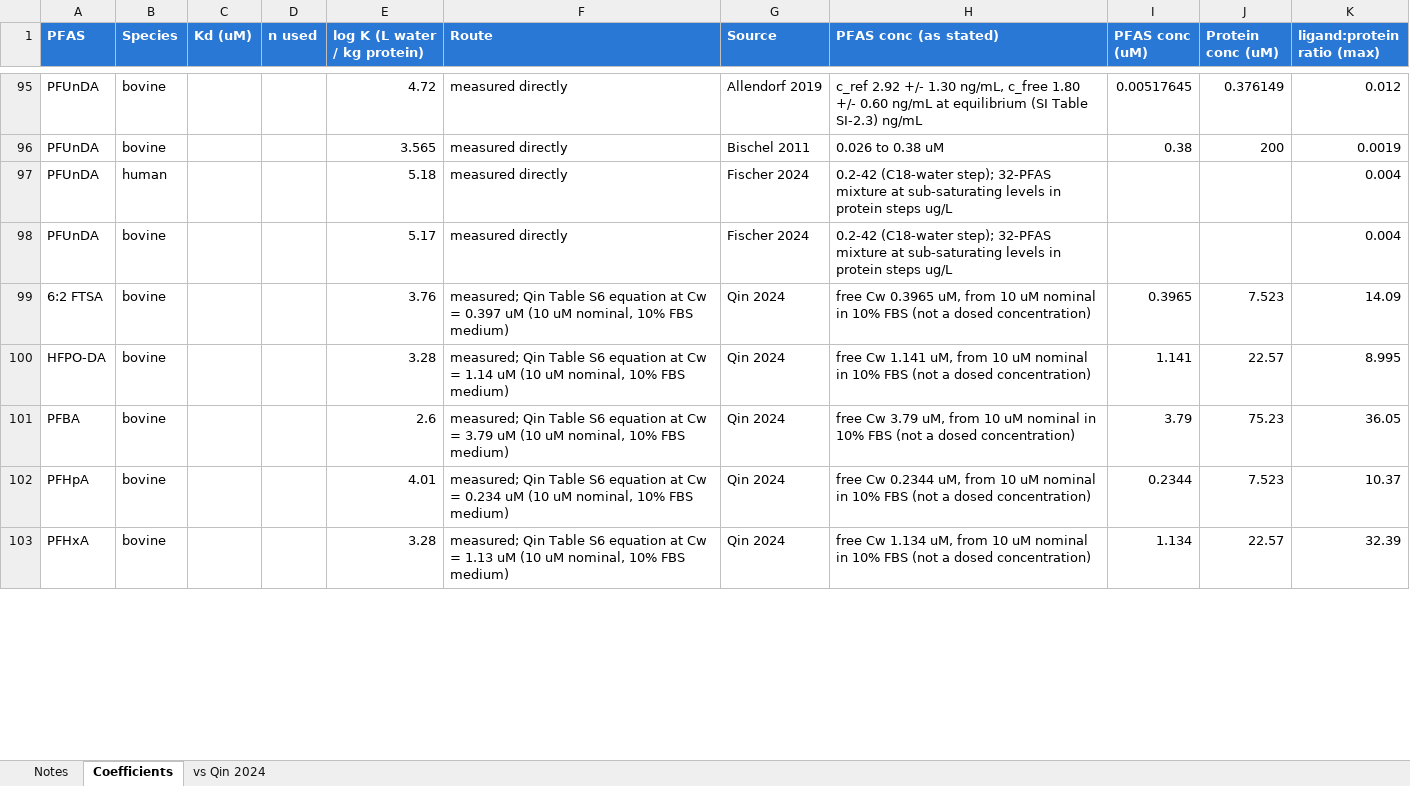
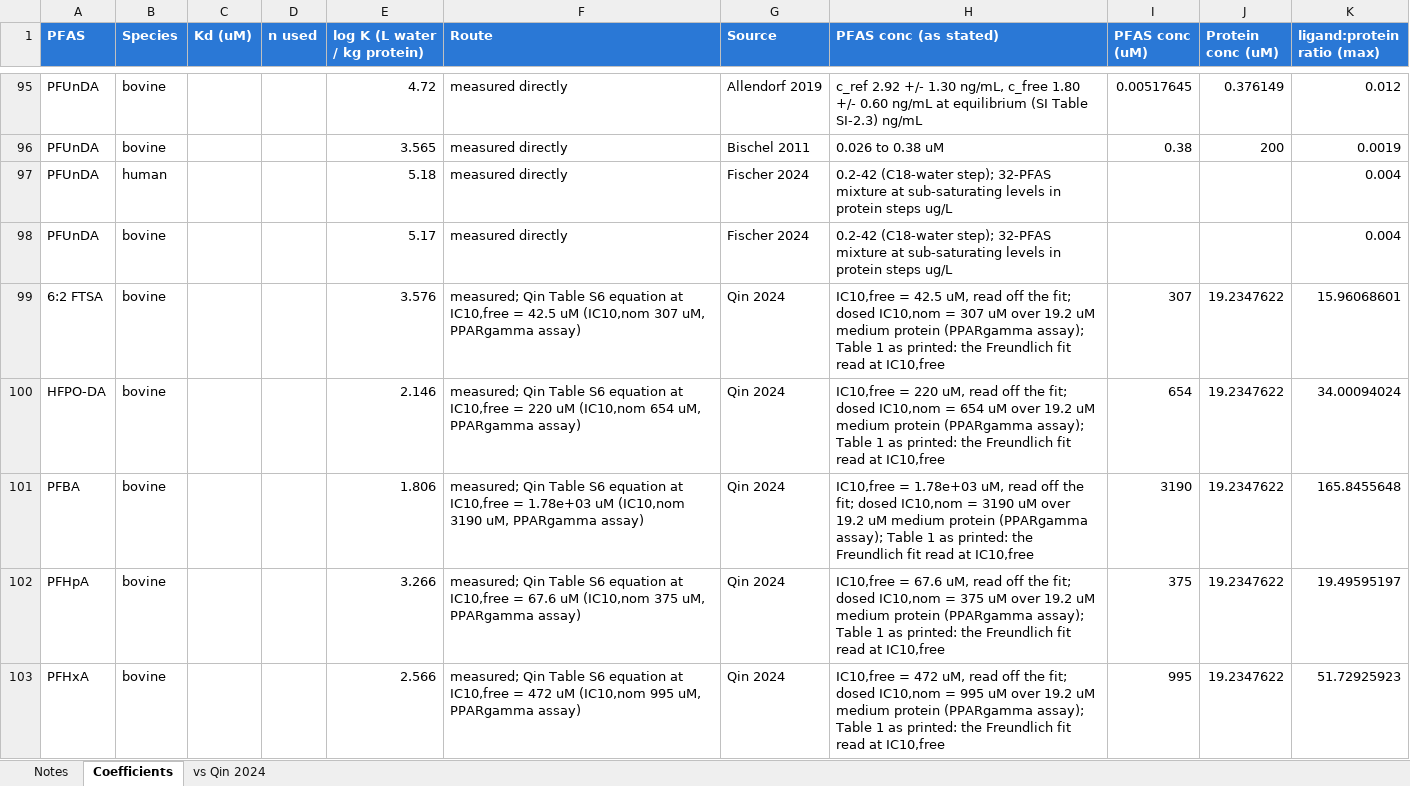
Before and after one commit to sdey17/pfas_tk, an Excel workbook: tk_review/db/albumin_logK_with_conc.xlsx, sheet Coefficients, drawn as a sheet; only a part is shown, gaps mark what is left out; values as stored, in another font and other column widths than the file's, no borders; the diff covers the shown part only; the diff names each change by its address in the sheet, - before the commit and + after, or states it on an @@ line.

```diff
--- a/tk_review/db/albumin_logK_with_conc.xlsx (sheet Coefficients)
+++ b/tk_review/db/albumin_logK_with_conc.xlsx (sheet Coefficients)
-E99 (log K (L water / kg protein)): 3.76
+E99 (log K (L water / kg protein)): 3.576
-F99 (Route): …equation at Cw = 0.397 uM (10 uM nominal, 10% FBS medium)
+F99 (Route): …equation at IC10,free = 42.5 uM (IC10,nom 307 uM, PPARgamma assay)
-H99 (PFAS conc (as stated)): free Cw 0.3965 uM, from 10 uM nominal in 10% FBS (not a dosed concentration)
+H99 (PFAS conc (as stated)): IC10,free = 42.5 uM, read off the fit; dosed IC10,nom = 307 uM over 19.2 uM medium protein (PPARgamma assay); Table 1 as printed: the Freundlich fit read at IC10,free
-I99 (PFAS conc (uM)): 0.3965
+I99 (PFAS conc (uM)): 307
-J99 (Protein conc (uM)): 7.523
+J99 (Protein conc (uM)): 19.2347622
-K99 (ligand:protein ratio (max)): 14.09
+K99 (ligand:protein ratio (max)): 15.96068601
-E100 (log K (L water / kg protein)): 3.28
+E100 (log K (L water / kg protein)): 2.146
-F100 (Route): …equation at Cw = 1.14 uM (10 uM nominal, 10% FBS medium)
+F100 (Route): …equation at IC10,free = 220 uM (IC10,nom 654 uM, PPARgamma assay)
-H100 (PFAS conc (as stated)): free Cw 1.141 uM, from 10 uM nominal in 10% FBS (not a dosed concentration)
+H100 (PFAS conc (as stated)): IC10,free = 220 uM, read off the fit; dosed IC10,nom = 654 uM over 19.2 uM medium protein (PPARgamma assay); Table 1 as printed: the Freundlich fit read at IC10,free
-I100 (PFAS conc (uM)): 1.141
+I100 (PFAS conc (uM)): 654
-J100 (Protein conc (uM)): 22.57
+J100 (Protein conc (uM)): 19.2347622
-K100 (ligand:protein ratio (max)): 8.995
+K100 (ligand:protein ratio (max)): 34.00094024
-E101 (log K (L water / kg protein)): 2.6
+E101 (log K (L water / kg protein)): 1.806
-F101 (Route): …equation at Cw = 3.79 uM (10 uM nominal, 10% FBS medium)
+F101 (Route): …equation at IC10,free = 1.78e+03 uM (IC10,nom 3190 uM, PPARgamma assay)
-H101 (PFAS conc (as stated)): free Cw 3.79 uM, from 10 uM nominal in 10% FBS (not a dosed concentration)
+H101 (PFAS conc (as stated)): IC10,free = 1.78e+03 uM, read off the fit; dosed IC10,nom = 3190 uM over 19.2 uM medium protein (PPARgamma assay); Table 1 as printed: the Freundlich fit read at IC10,free
-I101 (PFAS conc (uM)): 3.79
+I101 (PFAS conc (uM)): 3190
-J101 (Protein conc (uM)): 75.23
+J101 (Protein conc (uM)): 19.2347622
-K101 (ligand:protein ratio (max)): 36.05
+K101 (ligand:protein ratio (max)): 165.8455648
-E102 (log K (L water / kg protein)): 4.01
+E102 (log K (L water / kg protein)): 3.266
-F102 (Route): …equation at Cw = 0.234 uM (10 uM nominal, 10% FBS medium)
+F102 (Route): …equation at IC10,free = 67.6 uM (IC10,nom 375 uM, PPARgamma assay)
-H102 (PFAS conc (as stated)): free Cw 0.2344 uM, from 10 uM nominal in 10% FBS (not a dosed concentration)
+H102 (PFAS conc (as stated)): IC10,free = 67.6 uM, read off the fit; dosed IC10,nom = 375 uM over 19.2 uM medium protein (PPARgamma assay); Table 1 as printed: the Freundlich fit read at IC10,free
-I102 (PFAS conc (uM)): 0.2344
+I102 (PFAS conc (uM)): 375
-J102 (Protein conc (uM)): 7.523
+J102 (Protein conc (uM)): 19.2347622
-K102 (ligand:protein ratio (max)): 10.37
+K102 (ligand:protein ratio (max)): 19.49595197
-E103 (log K (L water / kg protein)): 3.28
+E103 (log K (L water / kg protein)): 2.566
-F103 (Route): …equation at Cw = 1.13 uM (10 uM nominal, 10% FBS medium)
+F103 (Route): …equation at IC10,free = 472 uM (IC10,nom 995 uM, PPARgamma assay)
-H103 (PFAS conc (as stated)): free Cw 1.134 uM, from 10 uM nominal in 10% FBS (not a dosed concentration)
+H103 (PFAS conc (as stated)): IC10,free = 472 uM, read off the fit; dosed IC10,nom = 995 uM over 19.2 uM medium protein (PPARgamma assay); Table 1 as printed: the Freundlich fit read at IC10,free
-I103 (PFAS conc (uM)): 1.134
+I103 (PFAS conc (uM)): 995
-J103 (Protein conc (uM)): 22.57
+J103 (Protein conc (uM)): 19.2347622
-K103 (ligand:protein ratio (max)): 32.39
+K103 (ligand:protein ratio (max)): 51.72925923
```
Also changed, not shown: 36 edited cells elsewhere in this sheet, sheet vs Qin 2024, sheet Notes, tk_review/albumin_logK_Kd_revised.xlsx, tk_review/db/albumin_logK_shareable.xlsx, 15 other files.
